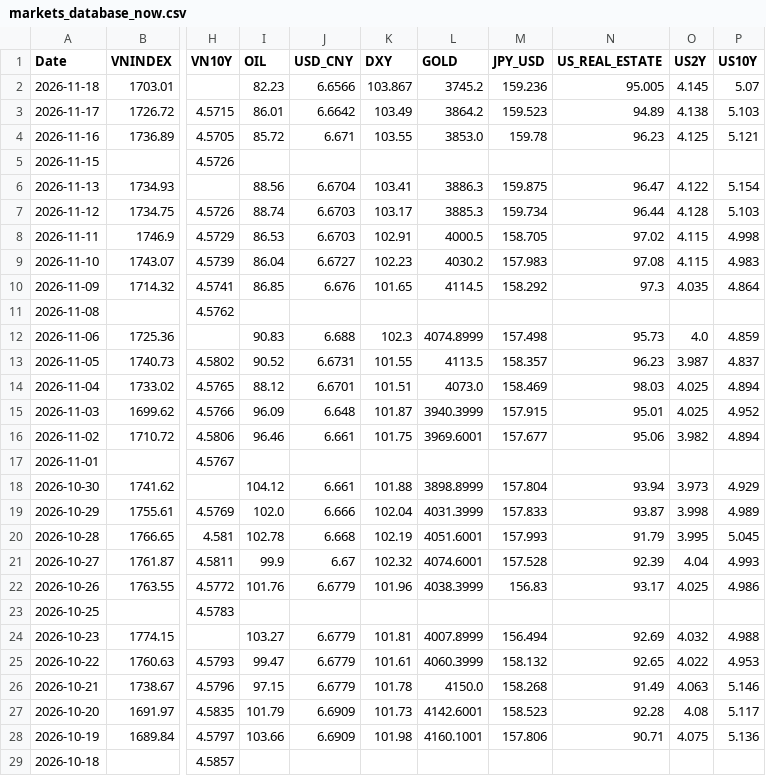
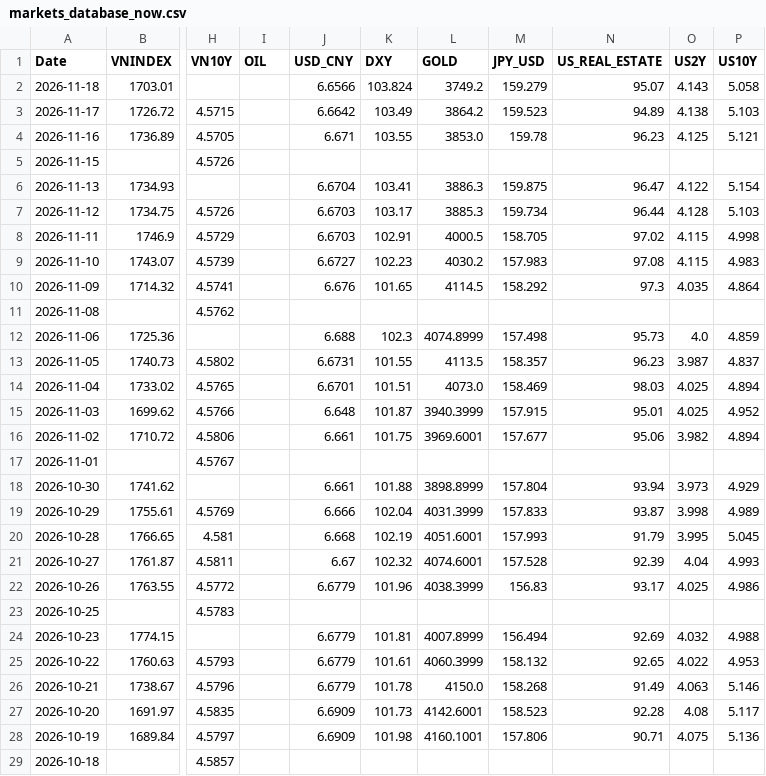
Before and after one commit to baoduonght/vnindexcycle, a CSV file: markets_database_now.csv, drawn as a sheet; only a part is shown, gaps mark what is left out; the diff covers the shown part only; the diff names each change by its address in the sheet, - before the commit and + after, or states it on an @@ line.

```diff
--- a/markets_database_now.csv
+++ b/markets_database_now.csv
-I2 (OIL): 82.23
+I2 (OIL): (empty)
-K2 (DXY): 103.867
+K2 (DXY): 103.824
-L2 (GOLD): 3745.2
+L2 (GOLD): 3749.2
-M2 (JPY_USD): 159.236
+M2 (JPY_USD): 159.279
-N2 (US_REAL_ESTATE): 95.005
+N2 (US_REAL_ESTATE): 95.07
-O2 (US2Y): 4.145
+O2 (US2Y): 4.143
-P2 (US10Y): 5.07
+P2 (US10Y): 5.058
-I3 (OIL): 86.01
+I3 (OIL): (empty)
-I4 (OIL): 85.72
+I4 (OIL): (empty)
-I6 (OIL): 88.56
+I6 (OIL): (empty)
-I7 (OIL): 88.74
+I7 (OIL): (empty)
-I8 (OIL): 86.53
+I8 (OIL): (empty)
-I9 (OIL): 86.04
+I9 (OIL): (empty)
-I10 (OIL): 86.85
+I10 (OIL): (empty)
-I12 (OIL): 90.83
+I12 (OIL): (empty)
-I13 (OIL): 90.52
+I13 (OIL): (empty)
-I14 (OIL): 88.12
+I14 (OIL): (empty)
-I15 (OIL): 96.09
+I15 (OIL): (empty)
-I16 (OIL): 96.46
+I16 (OIL): (empty)
-I18 (OIL): 104.12
+I18 (OIL): (empty)
-I19 (OIL): 102.0
+I19 (OIL): (empty)
-I20 (OIL): 102.78
+I20 (OIL): (empty)
-I21 (OIL): 99.9
+I21 (OIL): (empty)
-I22 (OIL): 101.76
+I22 (OIL): (empty)
-I24 (OIL): 103.27
+I24 (OIL): (empty)
-I25 (OIL): 99.47
+I25 (OIL): (empty)
-I26 (OIL): 97.15
+I26 (OIL): (empty)
-I27 (OIL): 101.79
+I27 (OIL): (empty)
-I28 (OIL): 103.66
+I28 (OIL): (empty)
```
Also changed, not shown: 2 edited cells elsewhere in this file, 2 other files.
